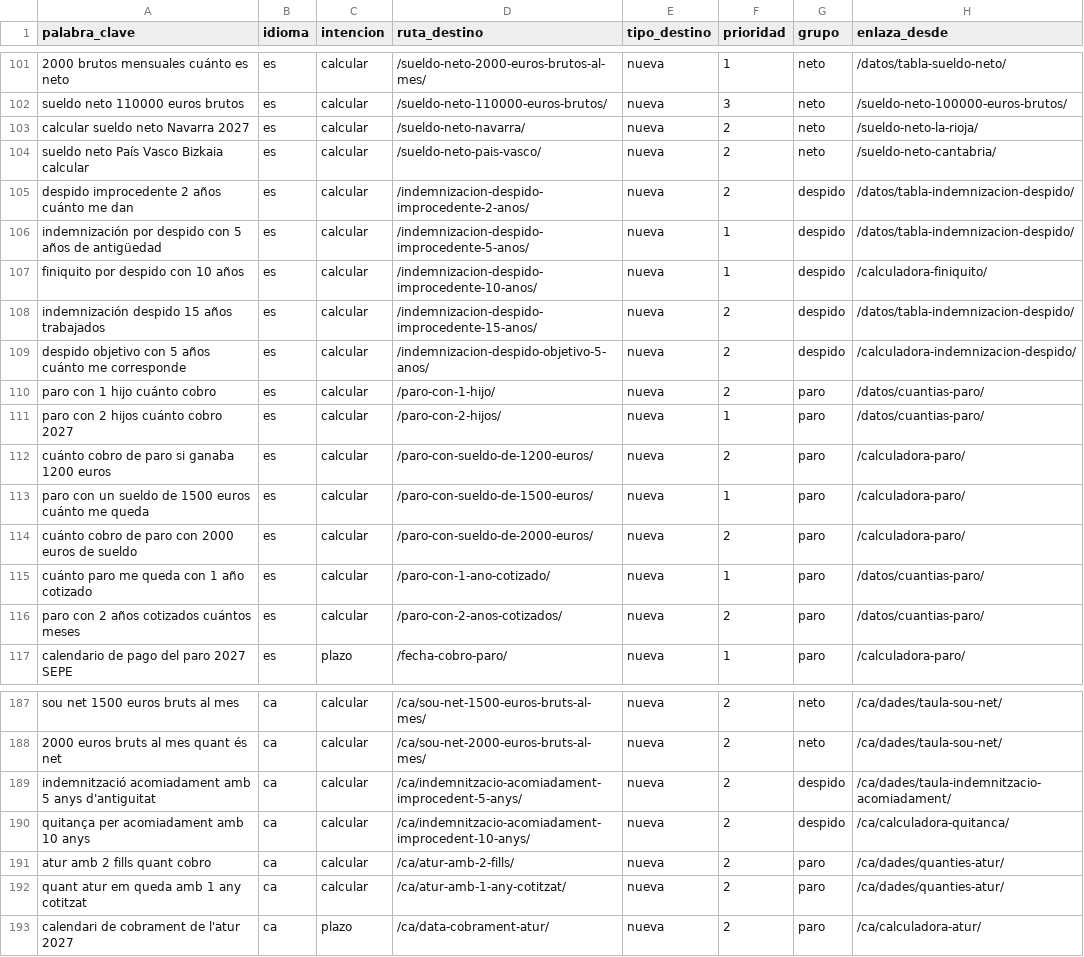
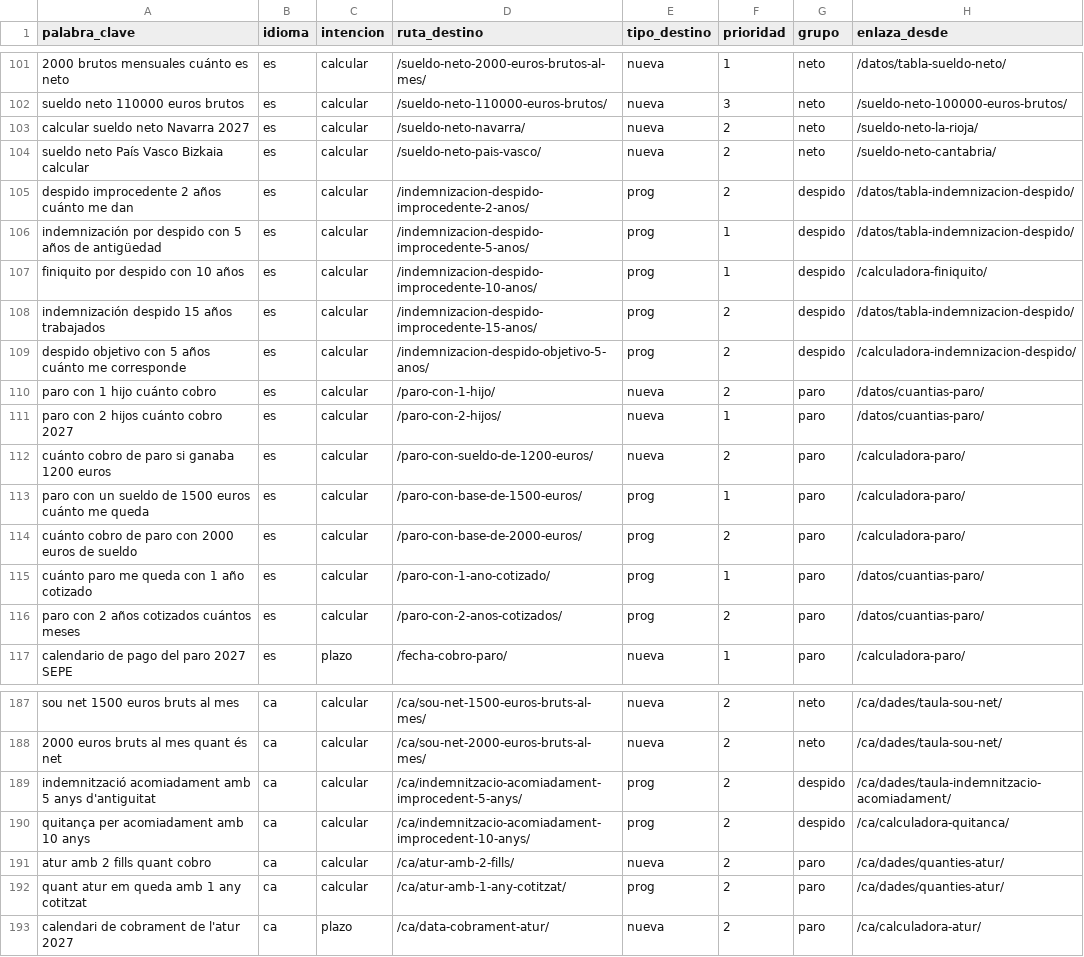
Before and after one commit to moisesmodu/vinclia-web, a CSV file: proyectos/p-webs-adsense/fabrica/sitios/nomina/palabras-clave.csv, drawn as a sheet; only a part is shown, gaps mark what is left out.

```diff
--- a/proyectos/p-webs-adsense/fabrica/sitios/nomina/palabras-clave.csv
+++ b/proyectos/p-webs-adsense/fabrica/sitios/nomina/palabras-clave.csv
@@ -104,7 +104,7 @@ calcular sueldo neto Navarra 2027,es,calcular,/sueldo-neto-navarra/,nueva,2,neto
 sueldo neto País Vasco Bizkaia calcular,es,calcular,/sueldo-neto-pais-vasco/,nueva,2,neto,/sueldo-neto-cantabria/
-despido improcedente 2 años cuánto me dan,es,calcular,/indemnizacion-despido-improcedente-2-anos/,nueva,2,despido,/datos/tabla-indemnizacion-despido/
-indemnización por despido con 5 años de antigüedad,es,calcular,/indemnizacion-despido-improcedente-5-anos/,nueva,1,despido,/datos/tabla-indemnizacion-despido/
-finiquito por despido con 10 años,es,calcular,/indemnizacion-despido-improcedente-10-anos/,nueva,1,despido,/calculadora-finiquito/
-indemnización despido 15 años trabajados,es,calcular,/indemnizacion-despido-improcedente-15-anos/,nueva,2,despido,/datos/tabla-indemnizacion-despido/
-despido objetivo con 5 años cuánto me corresponde,es,calcular,/indemnizacion-despido-objetivo-5-anos/,nueva,2,despido,/calculadora-indemnizacion-despido/
+despido improcedente 2 años cuánto me dan,es,calcular,/indemnizacion-despido-improcedente-2-anos/,prog,2,despido,/datos/tabla-indemnizacion-despido/
+indemnización por despido con 5 años de antigüedad,es,calcular,/indemnizacion-despido-improcedente-5-anos/,prog,1,despido,/datos/tabla-indemnizacion-despido/
+finiquito por despido con 10 años,es,calcular,/indemnizacion-despido-improcedente-10-anos/,prog,1,despido,/calculadora-finiquito/
+indemnización despido 15 años trabajados,es,calcular,/indemnizacion-despido-improcedente-15-anos/,prog,2,despido,/datos/tabla-indemnizacion-despido/
+despido objetivo con 5 años cuánto me corresponde,es,calcular,/indemnizacion-despido-objetivo-5-anos/,prog,2,despido,/calculadora-indemnizacion-despido/
 paro con 1 hijo cuánto cobro,es,calcular,/paro-con-1-hijo/,nueva,2,paro,/datos/cuantias-paro/
@@ -112,6 +112,6 @@ paro con 2 hijos cuánto cobro 2027,es,calcular,/paro-con-2-hijos/,nueva,1,paro,
 cuánto cobro de paro si ganaba 1200 euros,es,calcular,/paro-con-sueldo-de-1200-euros/,nueva,2,paro,/calculadora-paro/
-paro con un sueldo de 1500 euros cuánto me queda,es,calcular,/paro-con-sueldo-de-1500-euros/,nueva,1,paro,/calculadora-paro/
-cuánto cobro de paro con 2000 euros de sueldo,es,calcular,/paro-con-sueldo-de-2000-euros/,nueva,2,paro,/calculadora-paro/
-cuánto paro me queda con 1 año cotizado,es,calcular,/paro-con-1-ano-cotizado/,nueva,1,paro,/datos/cuantias-paro/
-paro con 2 años cotizados cuántos meses,es,calcular,/paro-con-2-anos-cotizados/,nueva,2,paro,/datos/cuantias-paro/
+paro con un sueldo de 1500 euros cuánto me queda,es,calcular,/paro-con-base-de-1500-euros/,prog,1,paro,/calculadora-paro/
+cuánto cobro de paro con 2000 euros de sueldo,es,calcular,/paro-con-base-de-2000-euros/,prog,2,paro,/calculadora-paro/
+cuánto paro me queda con 1 año cotizado,es,calcular,/paro-con-1-ano-cotizado/,prog,1,paro,/datos/cuantias-paro/
+paro con 2 años cotizados cuántos meses,es,calcular,/paro-con-2-anos-cotizados/,prog,2,paro,/datos/cuantias-paro/
 calendario de pago del paro 2027 SEPE,es,plazo,/fecha-cobro-paro/,nueva,1,paro,/calculadora-paro/
@@ -188,6 +188,6 @@ sou net 1500 euros bruts al mes,ca,calcular,/ca/sou-net-1500-euros-bruts-al-mes/
 2000 euros bruts al mes quant és net,ca,calcular,/ca/sou-net-2000-euros-bruts-al-mes/,nueva,2,neto,/ca/dades/taula-sou-net/
-indemnització acomiadament amb 5 anys d'antiguitat,ca,calcular,/ca/indemnitzacio-acomiadament-improcedent-5-anys/,nueva,2,despido,/ca/dades/taula-indemnitzacio-acomiadament/
-quitança per acomiadament amb 10 anys,ca,calcular,/ca/indemnitzacio-acomiadament-improcedent-10-anys/,nueva,2,despido,/ca/calculadora-quitanca/
+indemnització acomiadament amb 5 anys d'antiguitat,ca,calcular,/ca/indemnitzacio-acomiadament-improcedent-5-anys/,prog,2,despido,/ca/dades/taula-indemnitzacio-acomiadament/
+quitança per acomiadament amb 10 anys,ca,calcular,/ca/indemnitzacio-acomiadament-improcedent-10-anys/,prog,2,despido,/ca/calculadora-quitanca/
 atur amb 2 fills quant cobro,ca,calcular,/ca/atur-amb-2-fills/,nueva,2,paro,/ca/dades/quanties-atur/
-quant atur em queda amb 1 any cotitzat,ca,calcular,/ca/atur-amb-1-any-cotitzat/,nueva,2,paro,/ca/dades/quanties-atur/
+quant atur em queda amb 1 any cotitzat,ca,calcular,/ca/atur-amb-1-any-cotitzat/,prog,2,paro,/ca/dades/quanties-atur/
 calendari de cobrament de l'atur 2027,ca,plazo,/ca/data-cobrament-atur/,nueva,2,paro,/ca/calculadora-atur/
```
Also changed, not shown: proyectos/p-webs-adsense/fabrica/sitios/eeuu/programaticas/estado-salario.csv, proyectos/p-webs-adsense/fabrica/sitios/eeuu/programaticas/por-hora.csv, 23 other files.
